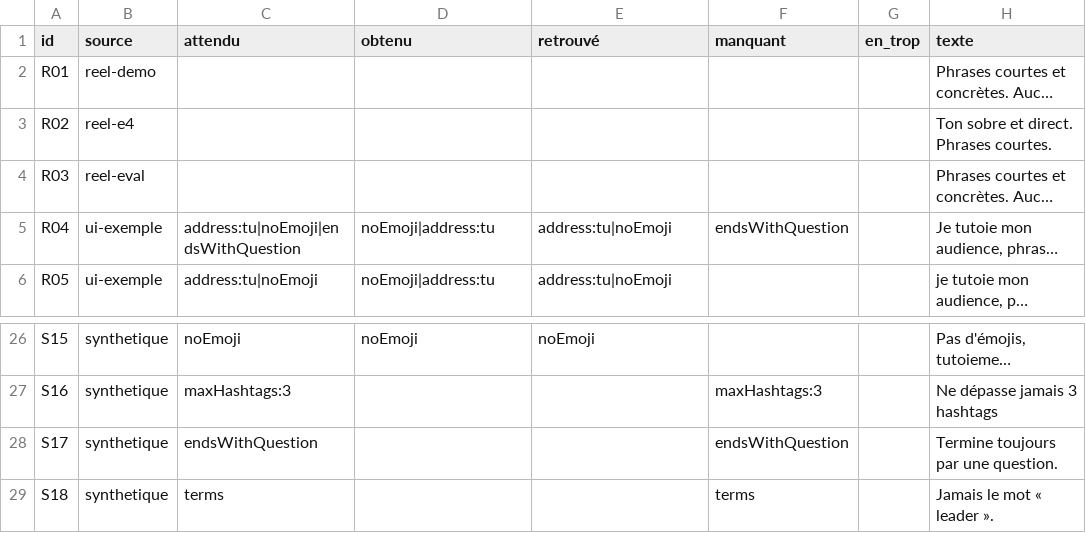
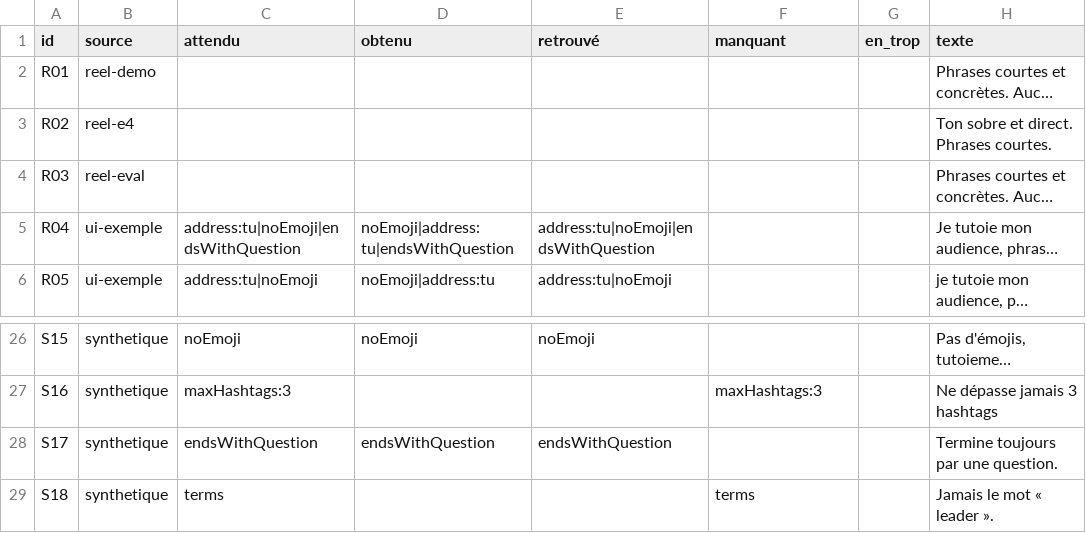
Before and after one commit to JacquesCastel/PostGenius, a CSV file: docs/consignes-mesure/detail.csv, drawn as a sheet; only a part is shown, gaps mark what is left out; long unchanged cells end in …; the diff names each change by its address in the sheet, - before the commit and + after, or states it on an @@ line.

```diff
--- a/docs/consignes-mesure/detail.csv
+++ b/docs/consignes-mesure/detail.csv
-D5 (obtenu): noEmoji|address:tu
+D5 (obtenu): noEmoji|address:tu|endsWithQuestion
-E5 (retrouvé): address:tu|noEmoji
+E5 (retrouvé): address:tu|noEmoji|endsWithQuestion
-F5 (manquant): endsWithQuestion
+F5 (manquant): (empty)
-D28 (obtenu): (empty)
+D28 (obtenu): endsWithQuestion
-E28 (retrouvé): (empty)
+E28 (retrouvé): endsWithQuestion
-F28 (manquant): endsWithQuestion
+F28 (manquant): (empty)
```
Also changed, not shown: 10 other files.
